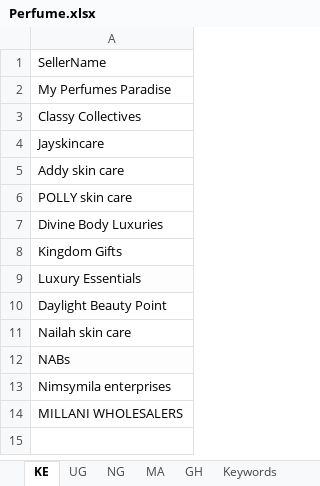
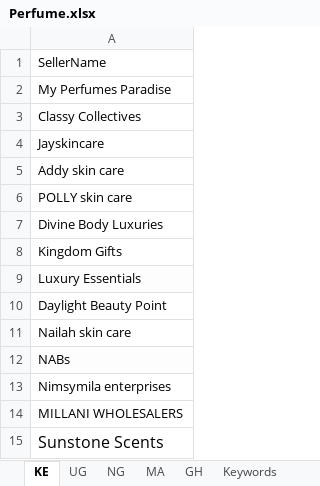
Before and after one commit to linux89ke/pim2026, an Excel workbook: Perfume.xlsx, sheet KE, drawn as a sheet; values as stored, in another font and other column widths than the file's, no borders; the diff names each change by its address in the sheet, - before the commit and + after, or states it on an @@ line.

```diff
--- a/Perfume.xlsx (sheet KE)
+++ b/Perfume.xlsx (sheet KE)
+row 15: Sunstone Scents
```
Also changed, not shown: Restricted_Brands.xlsx, suspected_fake.xlsx, 6 other files.
